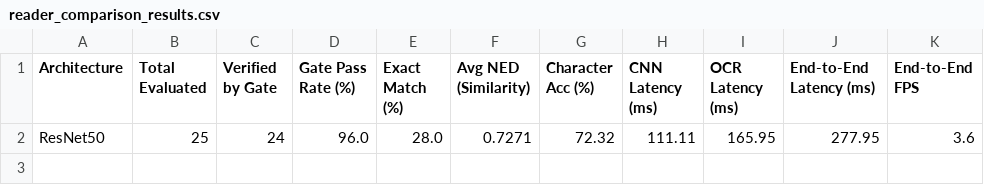
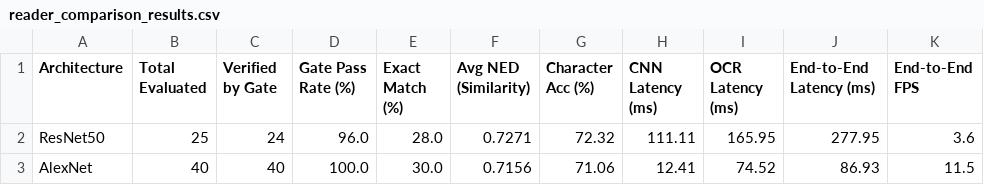
Before and after one commit to JAY-cloudbuster/Computer_vision_sem_7, a CSV file: results/reader_comparison_results.csv, drawn as a sheet.

Commit message:
feat(alexnet): complete CNN verification, ALPR reader pipeline, benchmarks, and diagnostic cases

```diff
--- a/results/reader_comparison_results.csv
+++ b/results/reader_comparison_results.csv
@@ -2 +2,2 @@ Architecture,Total Evaluated,Verified by Gate,Gate Pass Rate (%),Exact Match (%)
 ResNet50,25,24,96.0,28.0,0.7271,72.32,111.11,165.95,277.95,3.6
+AlexNet,40,40,100.0,30.0,0.7156,71.06,12.41,74.52,86.93,11.5
```
Also changed, not shown: results/cnn_comparison_results.csv, 22 other files.
